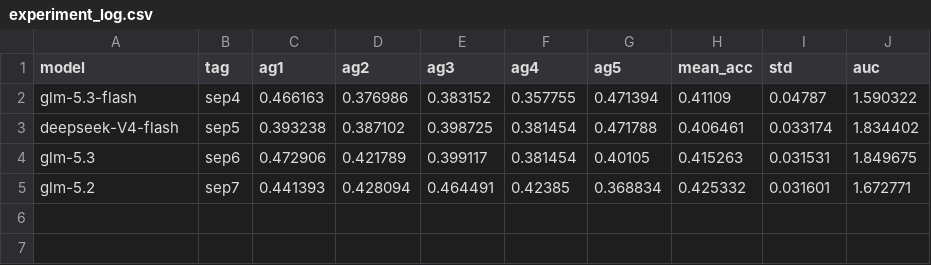
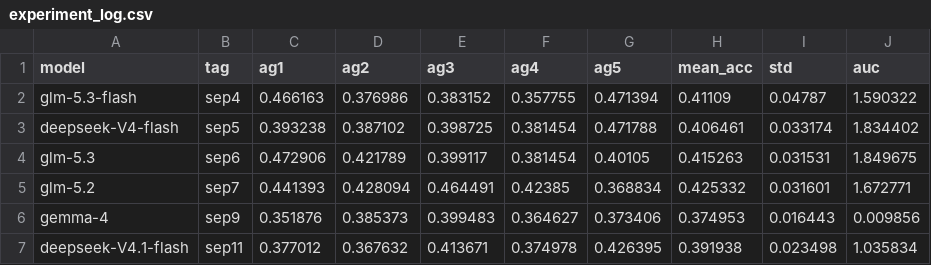
Before and after one commit to Dachfloh/miniTHINGS_autoresearch_analysis, a CSV file: experiment_log.csv, drawn as a sheet; the diff names each change by its address in the sheet, - before the commit and + after, or states it on an @@ line.

```diff
--- a/experiment_log.csv
+++ b/experiment_log.csv
+row 6: gemma-4 | sep9 | 0.351876 | 0.385373 | 0.399483 | 0.364627 | 0.373406 | 0.374953 | 0.016443 | 0.009856
+row 7: deepseek-V4.1-flash | sep11 | 0.377012 | 0.367632 | 0.413671 | 0.374978 | 0.426395 | 0.391938 | 0.023498 | 1.035834
```
Also changed, not shown: 11 other files.
